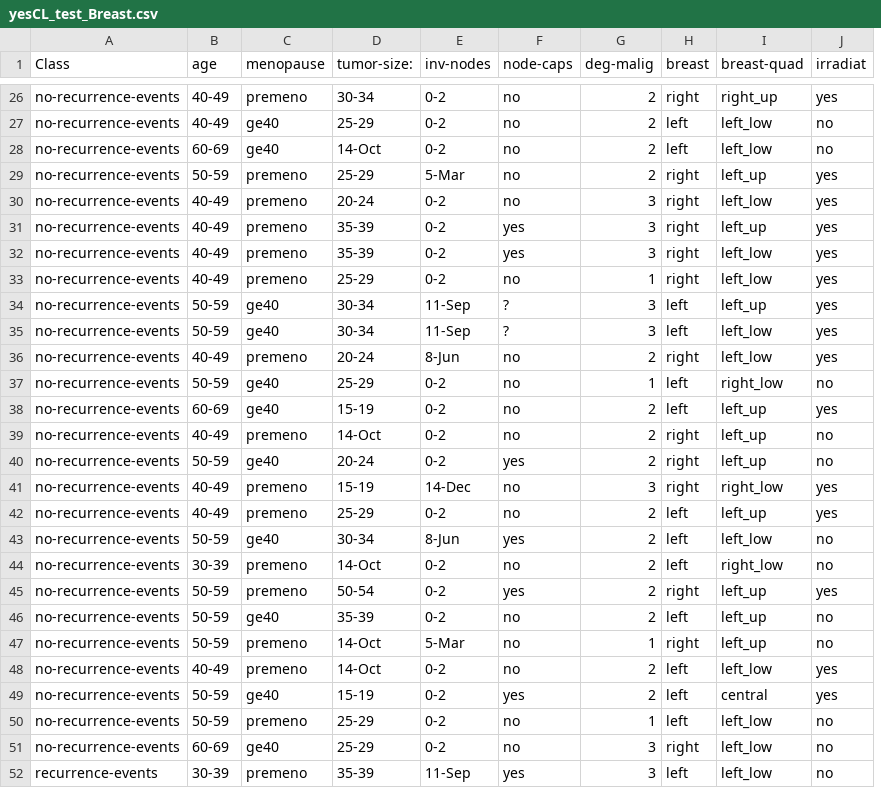
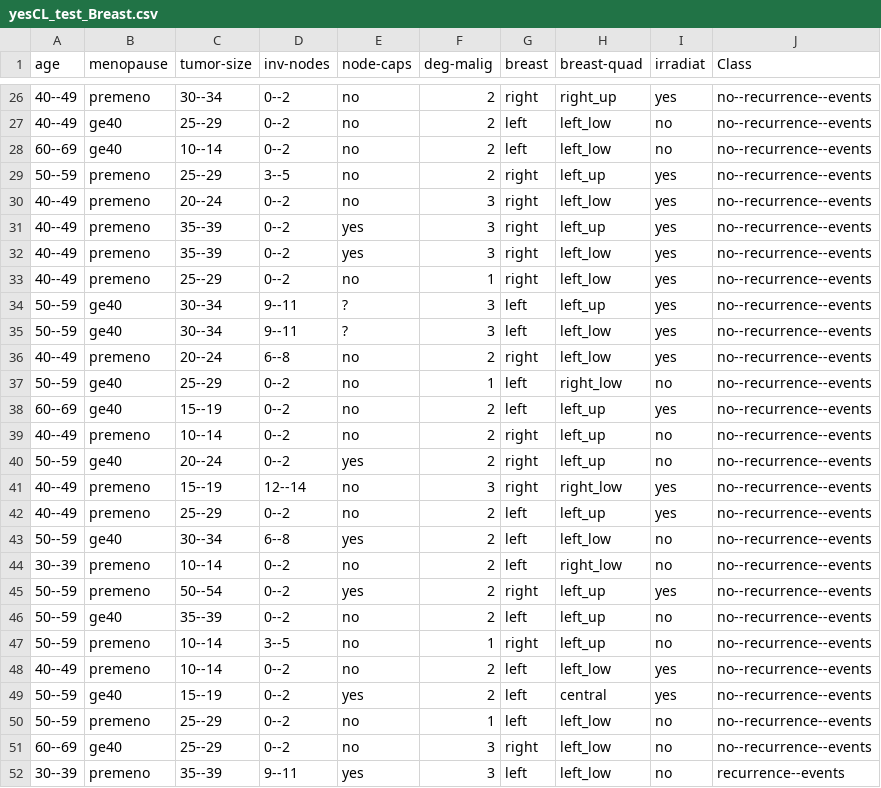
Before and after one commit to VZHENG3098/Breast-Cancer-Classfication, a CSV file: yesCL_test_Breast.csv, drawn as a sheet; only a part is shown, gaps mark what is left out; removed rows and columns are numbered as before the commit, all else as after; the diff covers the shown part only; the diff names each change by its address in the sheet, - before the commit and + after, or states it on an @@ line.

```diff
--- a/yesCL_test_Breast.csv
+++ b/yesCL_test_Breast.csv
-column A (Class), rows 26-52: no-recurrence-events | no-recurrence-events | no-recurrence-events | no-recurrence-events | no-recurrence-events | no-recurrence-events | no-recurrence-events | no-recurrence-events | no-recurrence-events | no-recurrence-events | no-recurrence-events | no-recurrence-events | no-recurrence-events | no-recurrence-events | no-recurrence-events | no-recurrence-events | no-recurrence-events | no-recurrence-events | no-recurrence-events | no-recurrence-events | no-recurrence-events | no-recurrence-events | no-recurrence-events | no-recurrence-events | no-recurrence-events | no-recurrence-events | recurrence-events
-column D (tumor-size:), rows 26-52: 30-34 | 25-29 | 14-Oct | 25-29 | 20-24 | 35-39 | 35-39 | 25-29 | 30-34 | 30-34 | 20-24 | 25-29 | 15-19 | 14-Oct | 20-24 | 15-19 | 25-29 | 30-34 | 14-Oct | 50-54 | 35-39 | 14-Oct | 14-Oct | 15-19 | 25-29 | 25-29 | 35-39
+column C (tumor-size), rows 26-52: 30--34 | 25--29 | 10--14 | 25--29 | 20--24 | 35--39 | 35--39 | 25--29 | 30--34 | 30--34 | 20--24 | 25--29 | 15--19 | 10--14 | 20--24 | 15--19 | 25--29 | 30--34 | 10--14 | 50--54 | 35--39 | 10--14 | 10--14 | 15--19 | 25--29 | 25--29 | 35--39
+column J (Class), rows 26-52: no--recurrence--events | no--recurrence--events | no--recurrence--events | no--recurrence--events | no--recurrence--events | no--recurrence--events | no--recurrence--events | no--recurrence--events | no--recurrence--events | no--recurrence--events | no--recurrence--events | no--recurrence--events | no--recurrence--events | no--recurrence--events | no--recurrence--events | no--recurrence--events | no--recurrence--events | no--recurrence--events | no--recurrence--events | no--recurrence--events | no--recurrence--events | no--recurrence--events | no--recurrence--events | no--recurrence--events | no--recurrence--events | no--recurrence--events | recurrence--events
-A26:A27 (age): 40-49
+A26:A27 (age): 40--49
-D26:D28 (inv-nodes): 0-2
+D26:D28 (inv-nodes): 0--2
-A28 (age): 60-69
+A28 (age): 60--69
-A29 (age): 50-59
+A29 (age): 50--59
-D29 (inv-nodes): 5-Mar
+D29 (inv-nodes): 3--5
-A30:A33 (age): 40-49
+A30:A33 (age): 40--49
-D30:D33 (inv-nodes): 0-2
+D30:D33 (inv-nodes): 0--2
-A34:A35 (age): 50-59
+A34:A35 (age): 50--59
-D34:D35 (inv-nodes): 11-Sep
+D34:D35 (inv-nodes): 9--11
-A36 (age): 40-49
+A36 (age): 40--49
-D36 (inv-nodes): 8-Jun
+D36 (inv-nodes): 6--8
-A37 (age): 50-59
+A37 (age): 50--59
-D37:D40 (inv-nodes): 0-2
+D37:D40 (inv-nodes): 0--2
-A38 (age): 60-69
+A38 (age): 60--69
-A39 (age): 40-49
+A39 (age): 40--49
-A40 (age): 50-59
+A40 (age): 50--59
-A41:A42 (age): 40-49
+A41:A42 (age): 40--49
-D41 (inv-nodes): 14-Dec
+D41 (inv-nodes): 12--14
-D42 (inv-nodes): 0-2
+D42 (inv-nodes): 0--2
-A43 (age): 50-59
+A43 (age): 50--59
-D43 (inv-nodes): 8-Jun
+D43 (inv-nodes): 6--8
-A44 (age): 30-39
+A44 (age): 30--39
-D44:D46 (inv-nodes): 0-2
+D44:D46 (inv-nodes): 0--2
-A45:A47 (age): 50-59
+A45:A47 (age): 50--59
-D47 (inv-nodes): 5-Mar
+D47 (inv-nodes): 3--5
-A48 (age): 40-49
+A48 (age): 40--49
-D48:D51 (inv-nodes): 0-2
+D48:D51 (inv-nodes): 0--2
-A49:A50 (age): 50-59
+A49:A50 (age): 50--59
-A51 (age): 60-69
+A51 (age): 60--69
-A52 (age): 30-39
+A52 (age): 30--39
-D52 (inv-nodes): 11-Sep
+D52 (inv-nodes): 9--11
```
Also changed, not shown: 88 edited cells elsewhere in this file.
